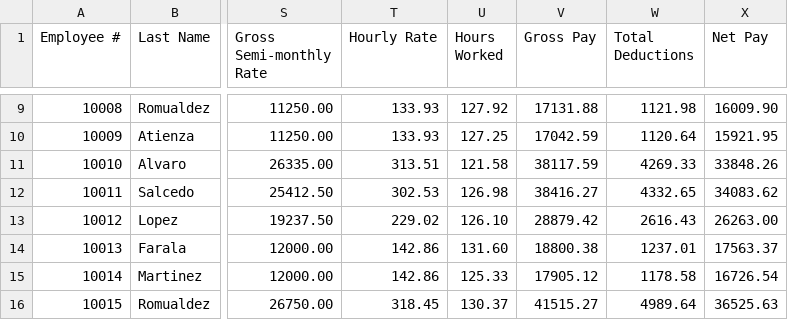
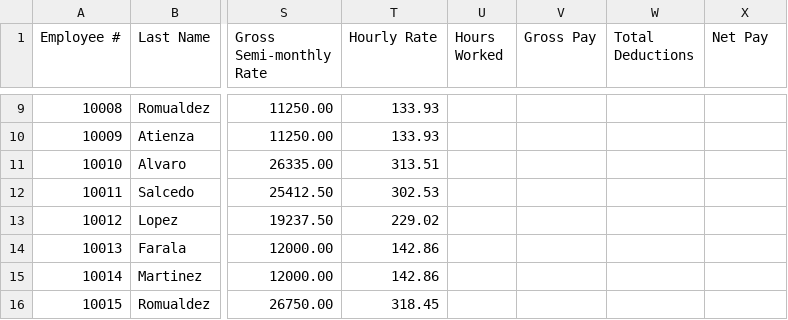
Before and after one commit to armlynobinguar/CP2, a CSV file: resources/MotorPH_Employee Data - Employee Details.csv, drawn as a sheet; only a part is shown, gaps mark what is left out; the diff covers the shown part only; the diff names each change by its address in the sheet, - before the commit and + after, or states it on an @@ line.

Commit message:
Add unit tests, safer CSV writes, data cleanup, and HR UX polish
Introduce compile-time tests for payroll/validation modules, atomic CSV
writes with backup, bundled employee data fixes, Java 21 alignment, and
login lock, batch payroll guards, and improved empty-state messaging.

```diff
--- a/resources/MotorPH_Employee Data - Employee Details.csv
+++ b/resources/MotorPH_Employee Data - Employee Details.csv
-U9 (Hours Worked): 127.92
+U9 (Hours Worked): (empty)
-V9 (Gross Pay): 17131.88
+V9 (Gross Pay): (empty)
-W9 (Total Deductions): 1121.98
+W9 (Total Deductions): (empty)
-X9 (Net Pay): 16009.90
+X9 (Net Pay): (empty)
-U10 (Hours Worked): 127.25
+U10 (Hours Worked): (empty)
-V10 (Gross Pay): 17042.59
+V10 (Gross Pay): (empty)
-W10 (Total Deductions): 1120.64
+W10 (Total Deductions): (empty)
-X10 (Net Pay): 15921.95
+X10 (Net Pay): (empty)
-U11 (Hours Worked): 121.58
+U11 (Hours Worked): (empty)
-V11 (Gross Pay): 38117.59
+V11 (Gross Pay): (empty)
-W11 (Total Deductions): 4269.33
+W11 (Total Deductions): (empty)
-X11 (Net Pay): 33848.26
+X11 (Net Pay): (empty)
-U12 (Hours Worked): 126.98
+U12 (Hours Worked): (empty)
-V12 (Gross Pay): 38416.27
+V12 (Gross Pay): (empty)
-W12 (Total Deductions): 4332.65
+W12 (Total Deductions): (empty)
-X12 (Net Pay): 34083.62
+X12 (Net Pay): (empty)
-U13 (Hours Worked): 126.10
+U13 (Hours Worked): (empty)
-V13 (Gross Pay): 28879.42
+V13 (Gross Pay): (empty)
-W13 (Total Deductions): 2616.43
+W13 (Total Deductions): (empty)
-X13 (Net Pay): 26263.00
+X13 (Net Pay): (empty)
-U14 (Hours Worked): 131.60
+U14 (Hours Worked): (empty)
-V14 (Gross Pay): 18800.38
+V14 (Gross Pay): (empty)
-W14 (Total Deductions): 1237.01
+W14 (Total Deductions): (empty)
-X14 (Net Pay): 17563.37
+X14 (Net Pay): (empty)
-U15 (Hours Worked): 125.33
+U15 (Hours Worked): (empty)
-V15 (Gross Pay): 17905.12
+V15 (Gross Pay): (empty)
-W15 (Total Deductions): 1178.58
+W15 (Total Deductions): (empty)
-X15 (Net Pay): 16726.54
+X15 (Net Pay): (empty)
-U16 (Hours Worked): 130.37
+U16 (Hours Worked): (empty)
-V16 (Gross Pay): 41515.27
+V16 (Gross Pay): (empty)
-W16 (Total Deductions): 4989.64
+W16 (Total Deductions): (empty)
-X16 (Net Pay): 36525.63
+X16 (Net Pay): (empty)
```
Also changed, not shown: 106 edited cells elsewhere in this file, 15 other files.
